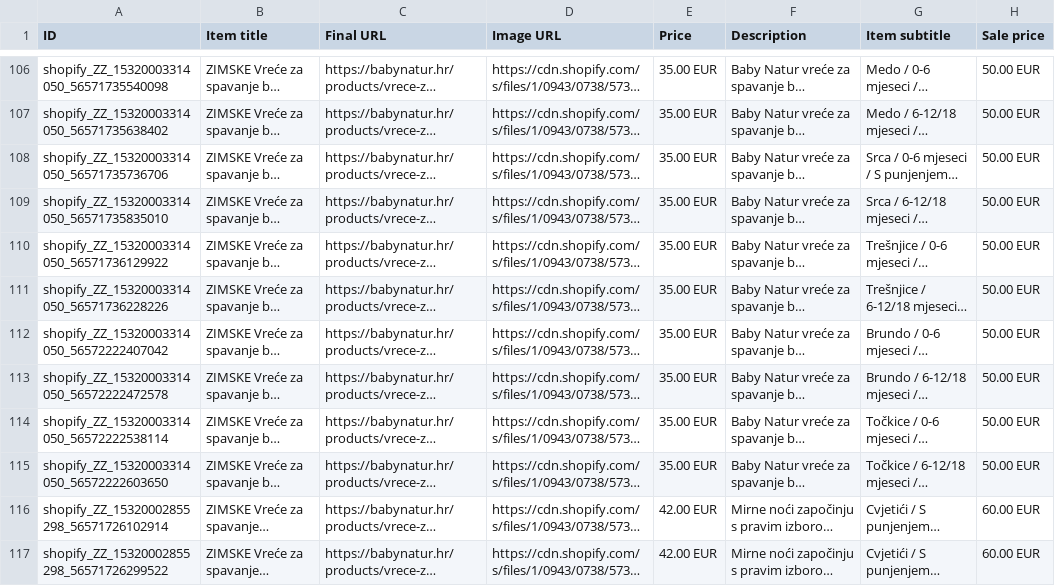
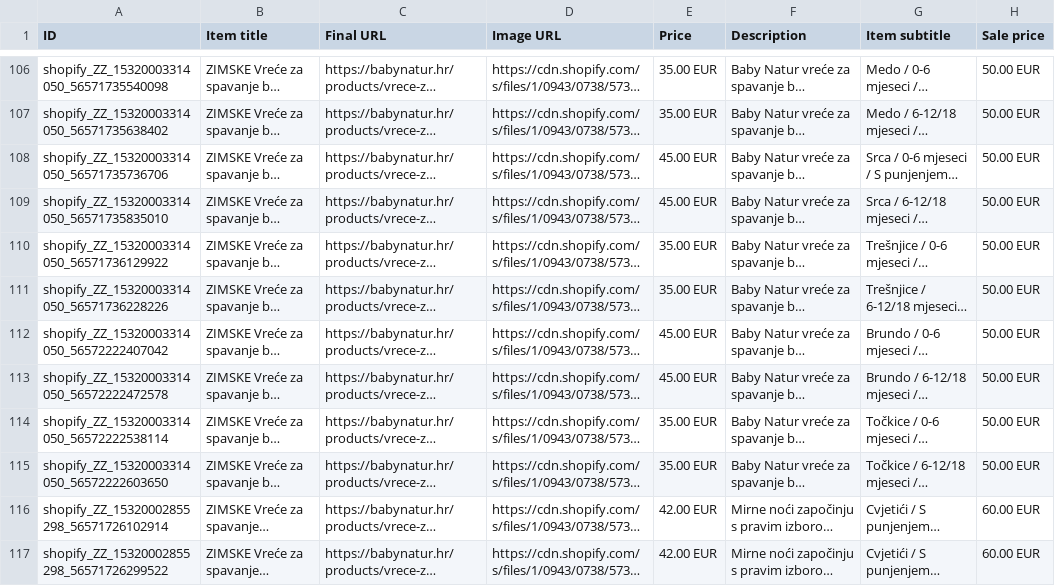
Before and after one commit to Vozimisko/shopify-google-feed, a CSV file: feed.csv, drawn as a sheet; only a part is shown, gaps mark what is left out; long unchanged cells end in …; the diff covers the shown part only; the diff names each change by its address in the sheet, - before the commit and + after, or states it on an @@ line.

```diff
--- a/feed.csv
+++ b/feed.csv
-E108:E109 (Price): 35.00 EUR
+E108:E109 (Price): 45.00 EUR
-E112:E113 (Price): 35.00 EUR
+E112:E113 (Price): 45.00 EUR
```
Also changed, not shown: 58 edited cells elsewhere in this file.
